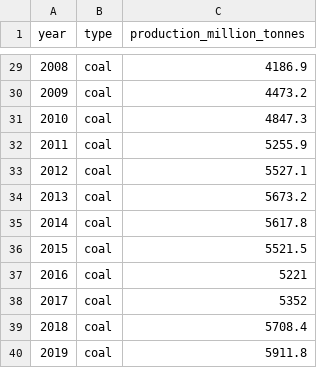
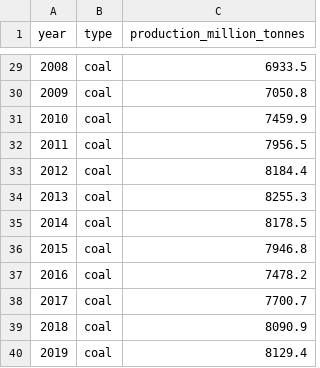
Before and after one commit to RPGroup-PBoC/human_impacts, a CSV file: data/energy/BP_statistical_report_global_fossil_extraction/processed/BP_global_coal_production.csv, drawn as a sheet; only a part is shown, gaps mark what is left out; the diff covers the shown part only.

```diff
--- a/data/energy/BP_statistical_report_global_fossil_extraction/processed/BP_global_coal_production.csv
+++ b/data/energy/BP_statistical_report_global_fossil_extraction/processed/BP_global_coal_production.csv
@@ -29,12 +29,12 @@
-2008,coal,4186.9
-2009,coal,4473.2
-2010,coal,4847.3
-2011,coal,5255.9
-2012,coal,5527.1
-2013,coal,5673.2
-2014,coal,5617.8
-2015,coal,5521.5
-2016,coal,5221
-2017,coal,5352
-2018,coal,5708.4
-2019,coal,5911.8
+2008,coal,6933.5
+2009,coal,7050.8
+2010,coal,7459.9
+2011,coal,7956.5
+2012,coal,8184.4
+2013,coal,8255.3
+2014,coal,8178.5
+2015,coal,7946.8
+2016,coal,7478.2
+2017,coal,7700.7
+2018,coal,8090.9
+2019,coal,8129.4
```
Also changed, not shown: 27 edited cells elsewhere in this file, 14 other files.
